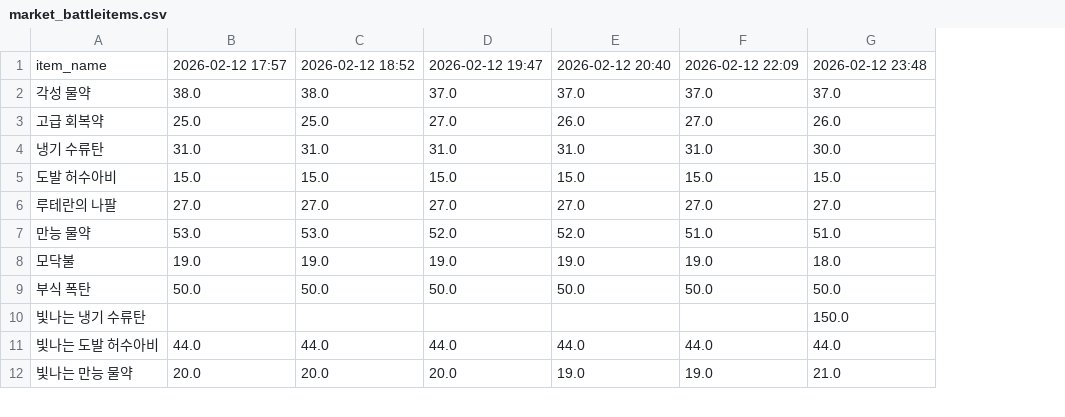
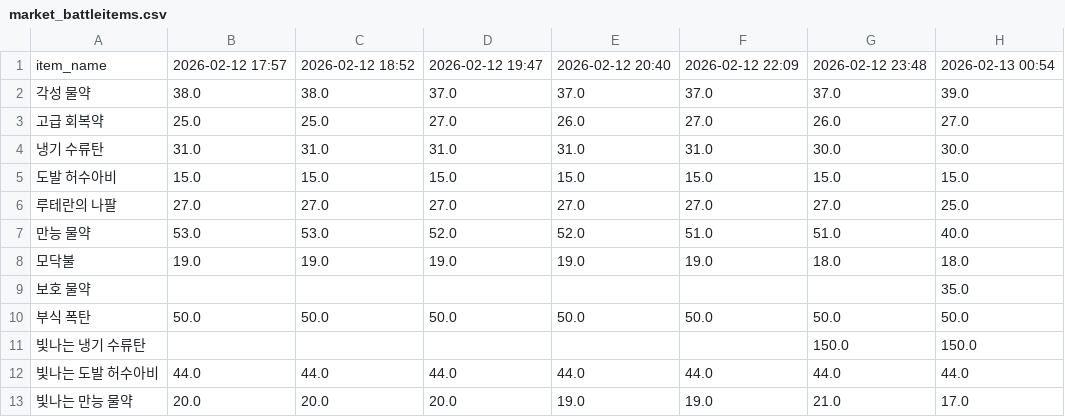
Before and after one commit to icedo724/lostark, a CSV file: data/market_battleitems.csv, drawn as a sheet; only a part is shown; the diff names each change by its address in the sheet, - before the commit and + after, or states it on an @@ line.

```diff
--- a/data/market_battleitems.csv
+++ b/data/market_battleitems.csv
+column H, rows 1-8: 2026-02-13 00:54 | 39.0 | 27.0 | 30.0 | 15.0 | 25.0 | 40.0 | 18.0; rows 10-13: 50.0 | 150.0 | 44.0 | 17.0
+row 9: 보호 물약 |  |  |  |  |  |  | 35.0
```
Also changed, not shown: data/market_engravings.csv, data/market_gems.csv, 2 other files.
